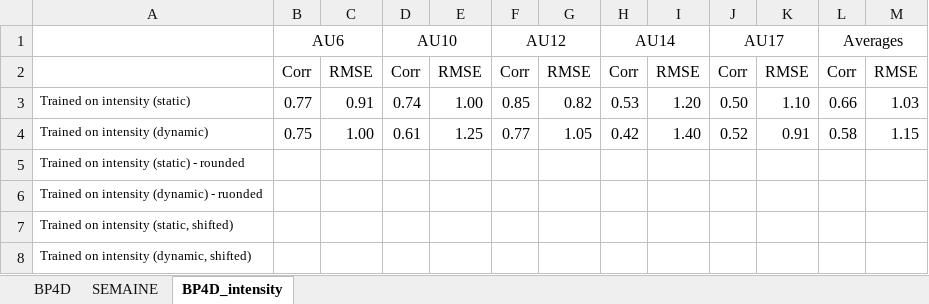
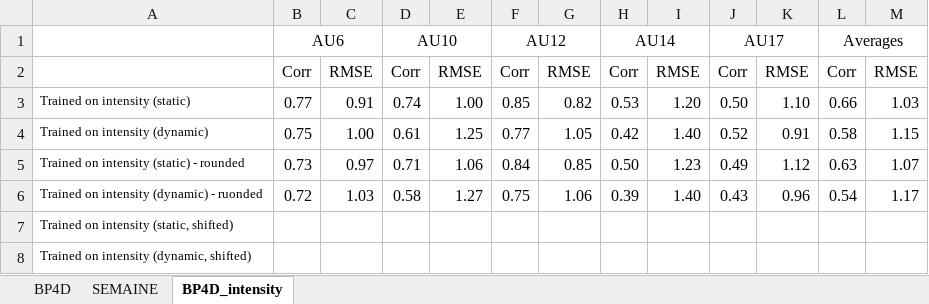
Before and after one commit to TadasBaltrusaitis/FERA-2015, an Excel workbook: results.xlsx, sheet BP4D_intensity, drawn as a sheet; values as stored, in another font and other column widths than the file's, no borders; conditional formats not drawn; the diff names each change by its address in the sheet, - before the commit and + after, or states it on an @@ line.

Commit message:
Some more intensity results.

```diff
--- a/results.xlsx (sheet BP4D_intensity)
+++ b/results.xlsx (sheet BP4D_intensity)
-B5: (empty)
+B5: 0.73
-C5: (empty)
+C5: 0.97
-D5: (empty)
+D5: 0.71
-E5: (empty)
+E5: 1.06
-F5: (empty)
+F5: 0.84
-G5: (empty)
+G5: 0.85
-H5: (empty)
+H5: 0.50
-I5: (empty)
+I5: 1.23
-J5: (empty)
+J5: 0.49
-K5: (empty)
+K5: 1.12
-L5: (empty)
+L5: 0.63
-M5: (empty)
+M5: 1.07
-B6: (empty)
+B6: 0.72
-C6: (empty)
+C6: 1.03
-D6: (empty)
+D6: 0.58
-E6: (empty)
+E6: 1.27
-F6: (empty)
+F6: 0.75
-G6: (empty)
+G6: 1.06
-H6: (empty)
+H6: 0.39
-I6: (empty)
+I6: 1.40
-J6: (empty)
+J6: 0.43
-K6: (empty)
+K6: 0.96
-L6: (empty)
+L6: 0.54
-M6: (empty)
+M6: 1.17
```
